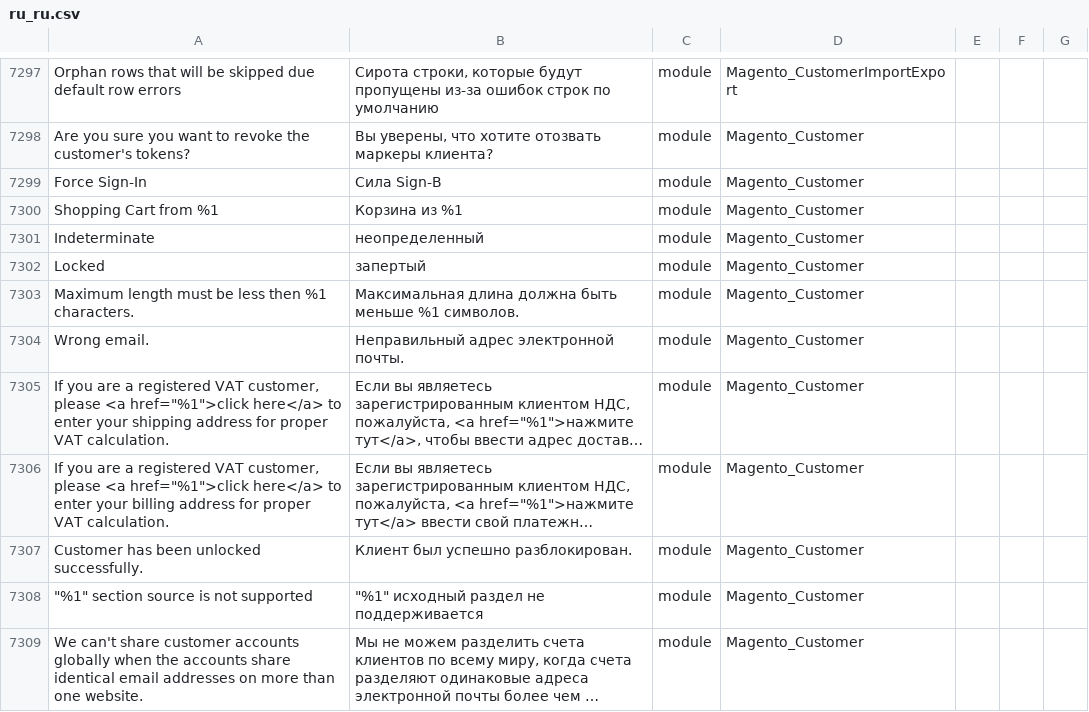
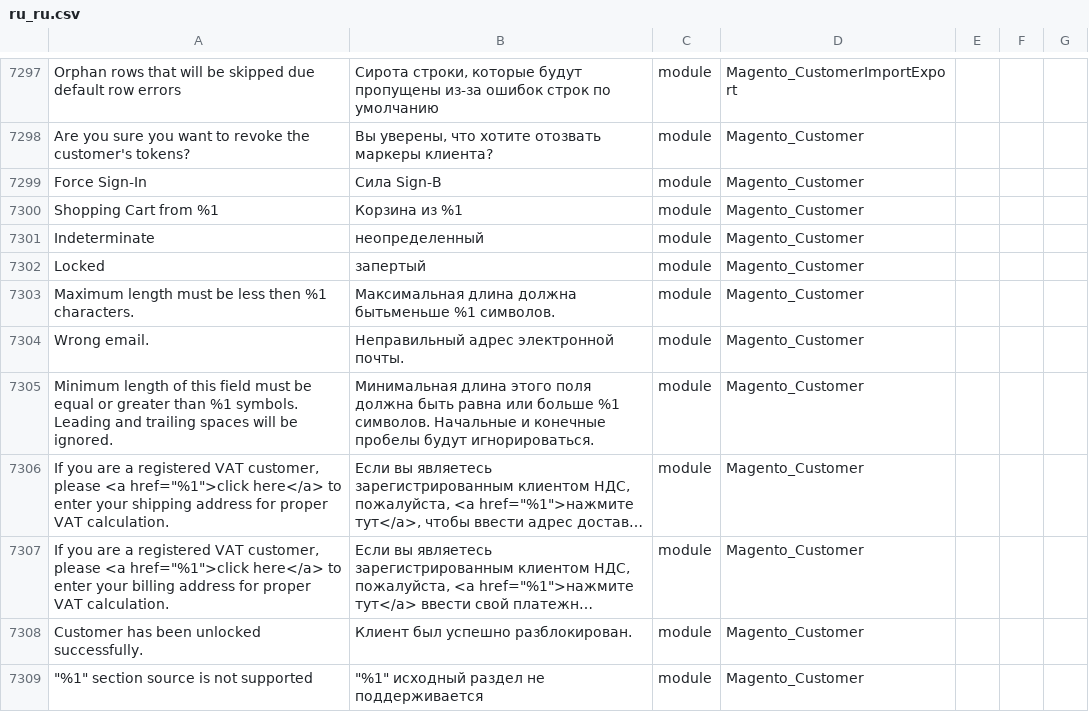
Before and after one commit to makdim222/magento2-russian-language-pack, a CSV file: ru_ru.csv, drawn as a sheet; only a part is shown, gaps mark what is left out; the shorter side is filled out with more unchanged rows; long unchanged cells end in …; the diff names each change by its address in the sheet, - before the commit and + after, or states it on an @@ line.

Commit message:
Update ru_ru.csv

```diff
--- a/ru_ru.csv
+++ b/ru_ru.csv
-B7303: …длина должна быть меньше %1 символов.
+B7303: …длина должна бытьменьше %1 символов.
+row 7305: Minimum length of this field must be equal or greater than %1 symbols. Leading and trailing spaces will be ignored. | Минимальная длина этого поля должна быть равна или больше %1 символов. Начальные и конечные пробелы будут игнорироваться. | module | Magento_Customer
```
